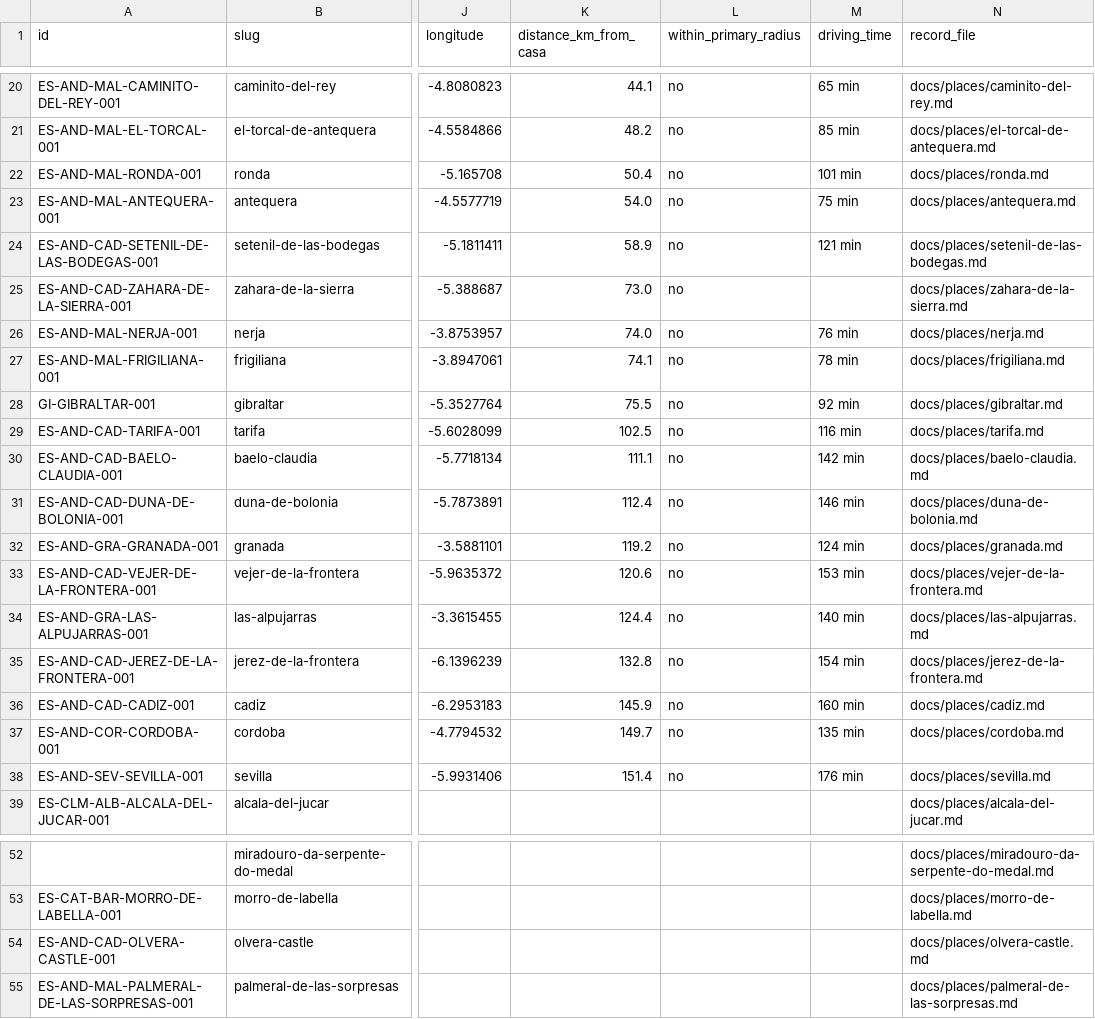
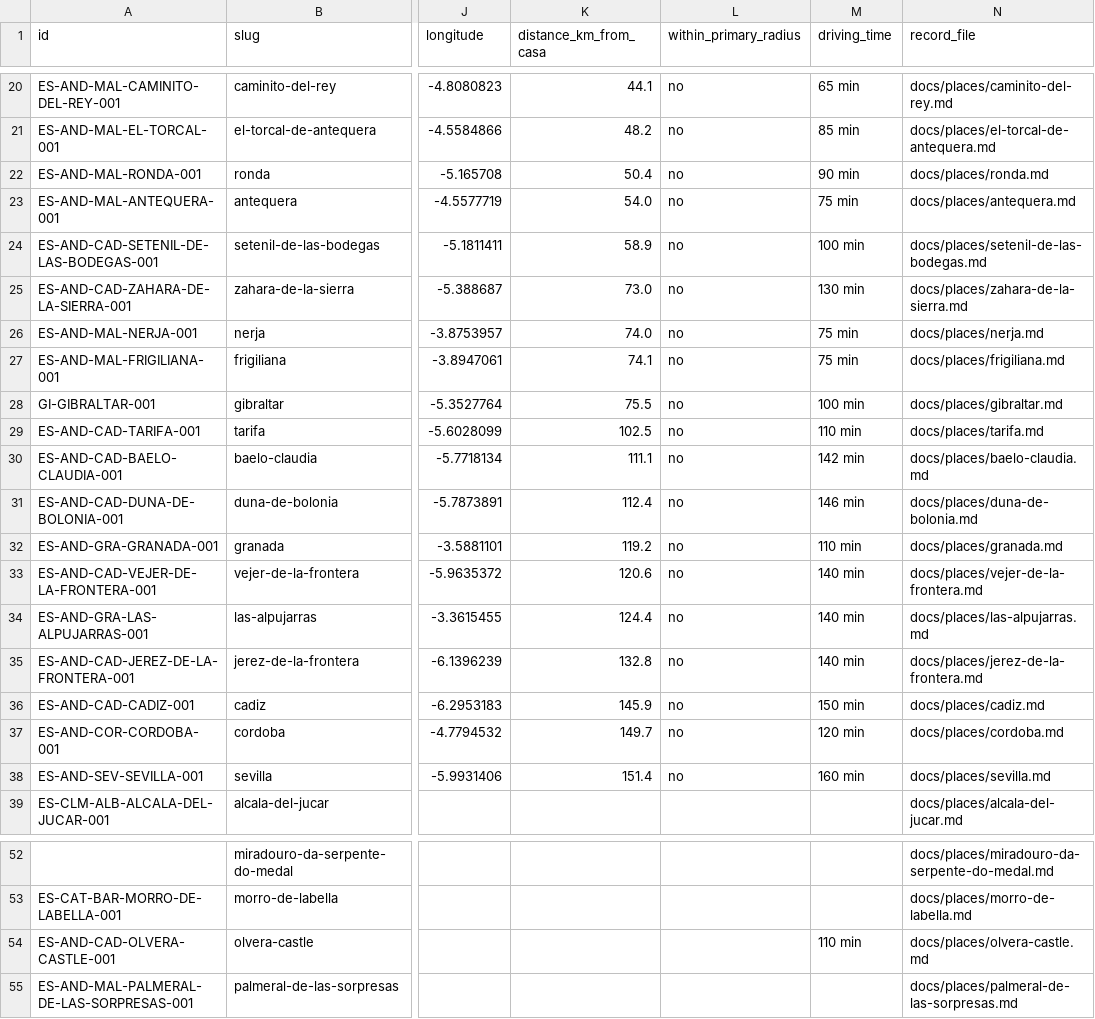
Before and after one commit to thomasericolesen/callemilano, a CSV file: data/place-catalog.csv, drawn as a sheet; only a part is shown, gaps mark what is left out; the diff names each change by its address in the sheet, - before the commit and + after, or states it on an @@ line.

```diff
--- a/data/place-catalog.csv
+++ b/data/place-catalog.csv
-M22 (driving_time): 101 min
+M22 (driving_time): 90 min
-M24 (driving_time): 121 min
+M24 (driving_time): 100 min
-M25 (driving_time): (empty)
+M25 (driving_time): 130 min
-M26 (driving_time): 76 min
+M26 (driving_time): 75 min
-M27 (driving_time): 78 min
+M27 (driving_time): 75 min
-M28 (driving_time): 92 min
+M28 (driving_time): 100 min
-M29 (driving_time): 116 min
+M29 (driving_time): 110 min
-M32 (driving_time): 124 min
+M32 (driving_time): 110 min
-M33 (driving_time): 153 min
+M33 (driving_time): 140 min
-M35 (driving_time): 154 min
+M35 (driving_time): 140 min
-M36 (driving_time): 160 min
+M36 (driving_time): 150 min
-M37 (driving_time): 135 min
+M37 (driving_time): 120 min
-M38 (driving_time): 176 min
+M38 (driving_time): 160 min
-M54 (driving_time): (empty)
+M54 (driving_time): 110 min
```
Also changed, not shown: 15 other files.
